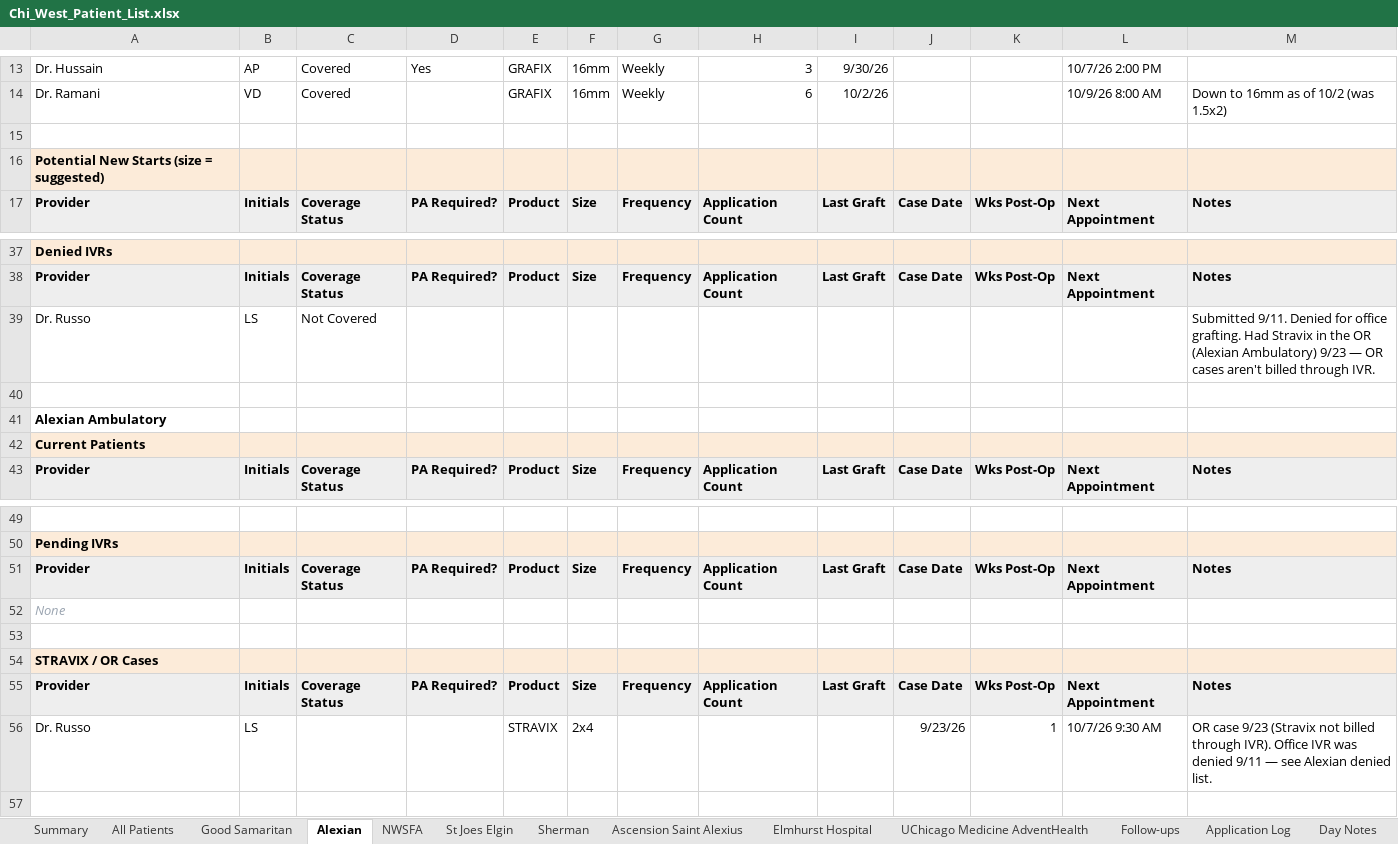
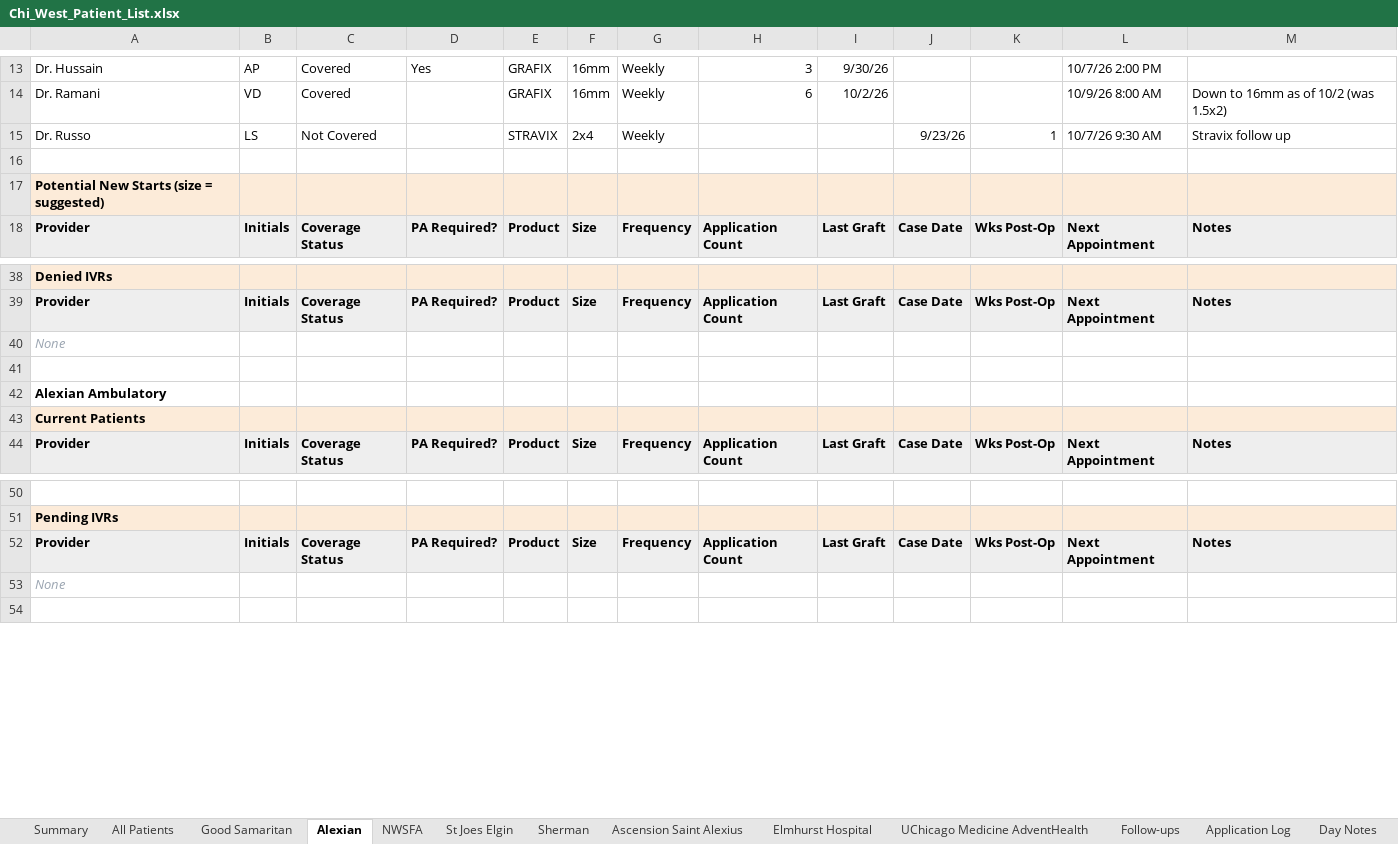
Before and after one commit to ajpeterson113/Graft-Tracker, an Excel workbook: Chi_West_Patient_List.xlsx, sheet Alexian, drawn as a sheet; only a part is shown, gaps mark what is left out; values as stored, in another font and other column widths than the file's, no borders; removed rows and columns are numbered as before the commit, all else as after; the diff names each change by its address in the sheet, - before the commit and + after, or states it on an @@ line.

```diff
--- a/Chi_West_Patient_List.xlsx (sheet Alexian)
+++ b/Chi_West_Patient_List.xlsx (sheet Alexian)
+row 15: Dr. Russo | LS | Not Covered |  | STRAVIX | 2x4 | Weekly |  |  | 9/23/26 | 1 | 10/7/26 9:30 AM | Stravix follow up
-row 39: Dr. Russo | LS | Not Covered |  |  |  |  |  |  |  |  |  | Submitted 9/11. Denied for office grafting. Had Stravix in the OR (Alexian Ambulatory) 9/23 — OR cases aren't billed through IVR.
+row 40: None
-row 53: (empty)
-row 54: STRAVIX / OR Cases
-row 55: Provider | Initials | Coverage Status | PA Required? | Product | Size | Frequency | Application Count | Last Graft | Case Date | Wks Post-Op | Next Appointment | Notes
-row 56: Dr. Russo | LS |  |  | STRAVIX | 2x4 |  |  |  | 9/23/26 | 1 | 10/7/26 9:30 AM | OR case 9/23 (Stravix not billed through IVR). Office IVR was denied 9/11 — see Alexian denied list.
```
Also changed, not shown: sheet All Patients, sheet Summary, sheet Application Log, sheet Follow-ups, formulas that keep their value.
